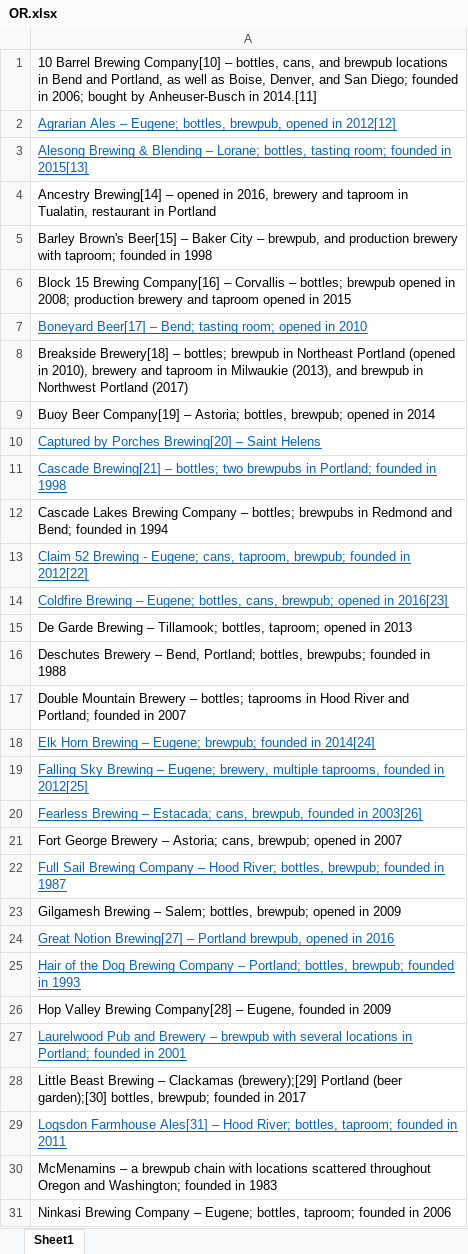
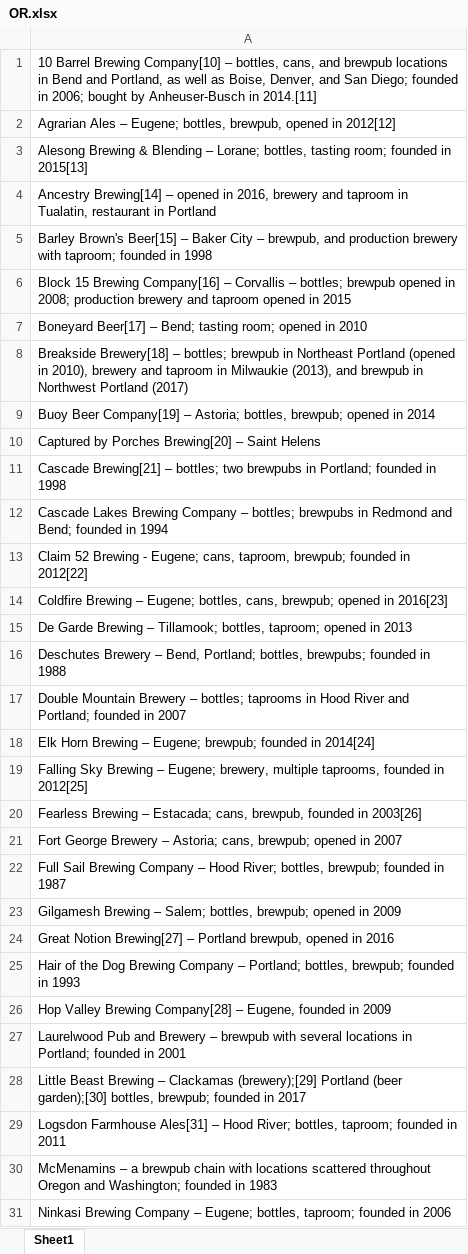
Before and after one commit to NikhilTilak/BrewXplorer, an Excel workbook: data/breweriesByState/OR.xlsx, sheet Sheet1, drawn as a sheet; only a part is shown; values as stored, in another font and other column widths than the file's, no borders; the diff covers the shown part only; the diff names each change by its address in the sheet, - before the commit and + after, or states it on an @@ line.

```diff
--- a/data/breweriesByState/OR.xlsx (sheet Sheet1)
+++ b/data/breweriesByState/OR.xlsx (sheet Sheet1)
@@ A2:A3 underline: on → off, text colour: #0563C1 → black @@
@@ A7 underline: on → off, text colour: #0563C1 → black @@
@@ A10:A11 underline: on → off, text colour: #0563C1 → black @@
@@ A13:A14 underline: on → off, text colour: #0563C1 → black @@
@@ A18:A20 underline: on → off, text colour: #0563C1 → black @@
@@ A22 underline: on → off, text colour: #0563C1 → black @@
@@ A24:A25 underline: on → off, text colour: #0563C1 → black @@
@@ A27 underline: on → off, text colour: #0563C1 → black @@
@@ A29 underline: on → off, text colour: #0563C1 → black @@
```
Also changed, not shown: cell formats elsewhere in this sheet, data/breweriesByState/OH.xlsx, data/breweriesByState/TN.xlsx, 11 other files.
